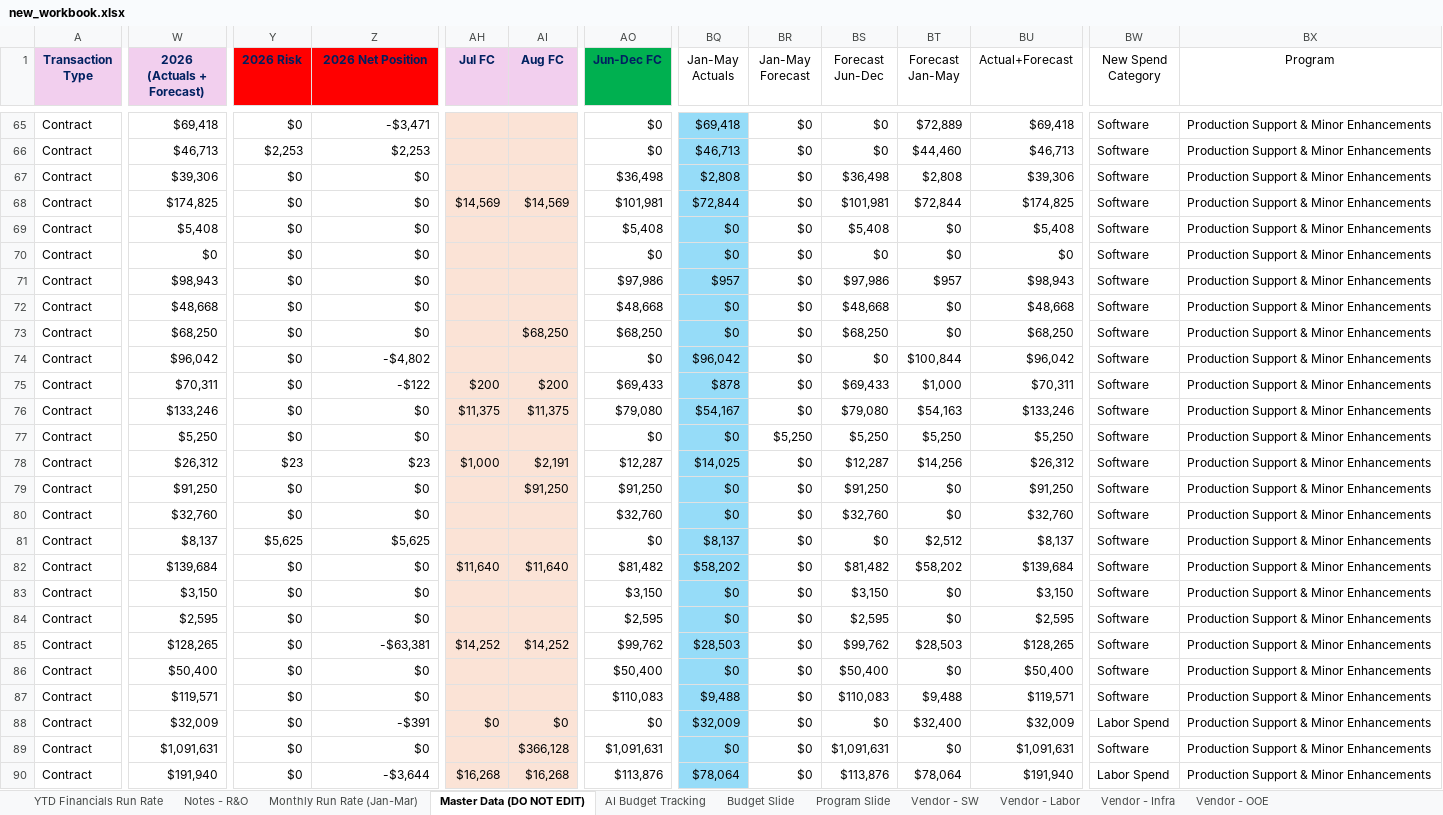
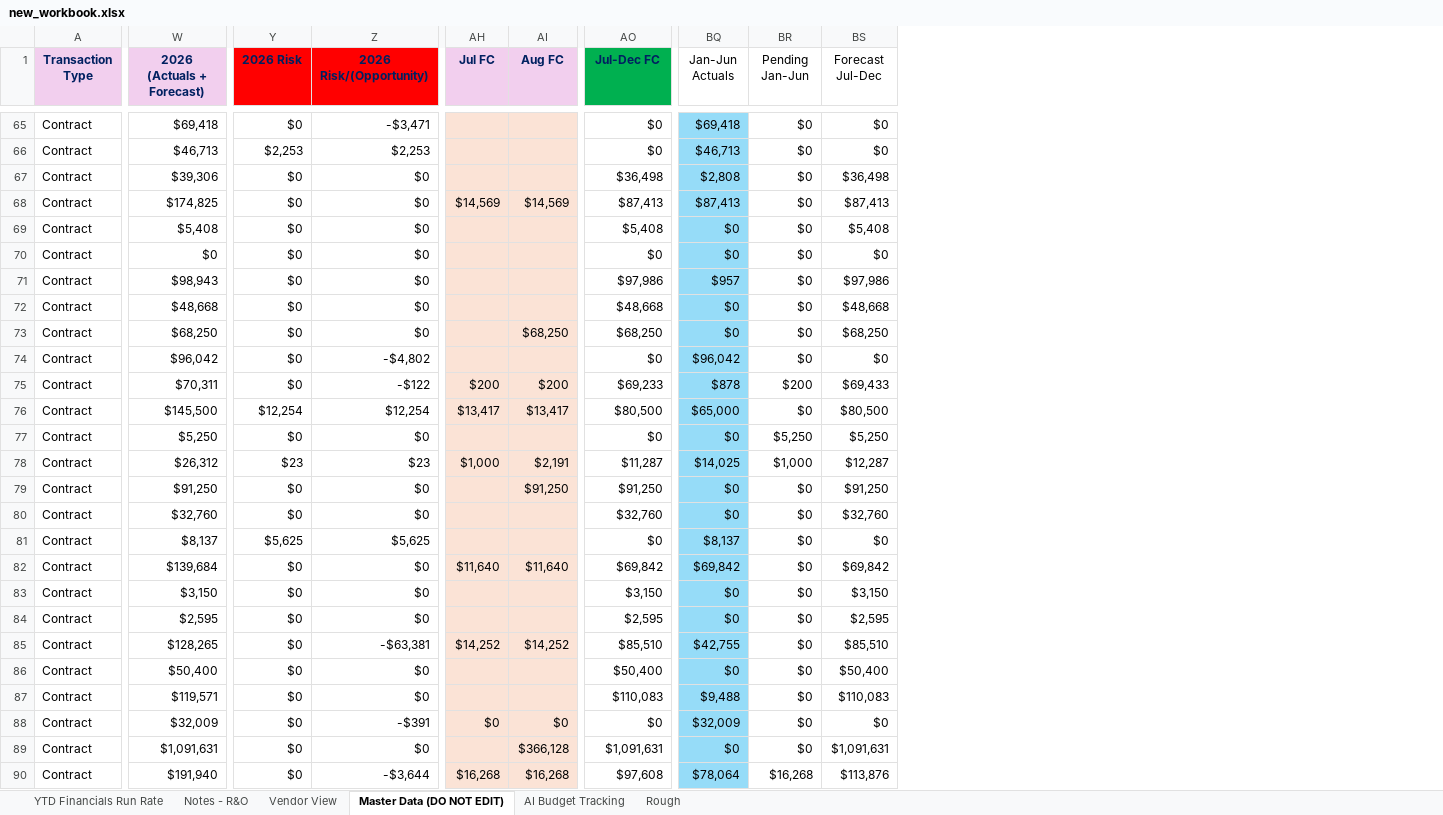
Before and after one commit to ari-gurovich-antares/tech_financials_dashboard, an Excel workbook: uploads/new_workbook.xlsx, sheet Master Data (DO NOT EDIT), drawn as a sheet; only a part is shown, gaps mark what is left out; values as stored, in another font and other column widths than the file's, no borders; conditional formats and table styles not drawn; removed rows and columns are numbered as before the commit, all else as after; the diff covers the shown part only; the diff names each change by its address in the sheet, - before the commit and + after, or states it on an @@ line.

```diff
--- a/uploads/new_workbook.xlsx (sheet Master Data (DO NOT EDIT))
+++ b/uploads/new_workbook.xlsx (sheet Master Data (DO NOT EDIT))
-sheet tab: Budget Slide
+sheet tab: Rough
-sheet tab: Vendor - SW
+sheet tab: Vendor View
-sheet tab: Monthly Run Rate (Jan-Mar)
-sheet tab: Program Slide
-sheet tab: Vendor - Labor
-sheet tab: Vendor - Infra
-sheet tab: Vendor - OOE
@@ sheet tab order changed: YTD Financials Run Rate | Notes - R&O | Vendor View | Master Data (DO NOT EDIT) | AI Budget Tracking | Rough @@
-column BT (Forecast Jan-May), rows 65-90: $72,889 | $44,460 | $2,808 | $72,844 | $0 | $0 | $957 | $0 | $0 | $100,844 | $1,000 | $54,163 | $5,250 | $14,256 | $0 | $0 | $2,512 | $58,202 | $0 | $0 | $28,503 | $0 | $9,488 | $32,400 | $0 | $78,064
-column BU (Actual+Forecast), rows 65-90: $69,418 | $46,713 | $39,306 | $174,825 | $5,408 | $0 | $98,943 | $48,668 | $68,250 | $96,042 | $70,311 | $133,246 | $5,250 | $26,312 | $91,250 | $32,760 | $8,137 | $139,684 | $3,150 | $2,595 | $128,265 | $50,400 | $119,571 | $32,009 | $1,091,631 | $191,940
-column BW (New Spend Category), rows 65-90: Software | Software | Software | Software | Software | Software | Software | Software | Software | Software | Software | Software | Software | Software | Software | Software | Software | Software | Software | Software | Software | Software | Software | Labor Spend | Software | Labor Spend
-column BX (Program), rows 65-90: all Production Support & Minor Enhancements
-Z1: 2026 Net Position
+Z1: 2026 Risk/(Opportunity)
-AO1: Jun-Dec FC
+AO1: Jul-Dec FC
-BQ1: Jan-May Actuals
+BQ1: Jan-Jun Actuals
-BR1: Jan-May Forecast
+BR1: Pending Jan-Jun
-BS1: Forecast Jun-Dec
+BS1: Forecast Jul-Dec
-AO68 (Jul-Dec FC): $101,981
+AO68 (Jul-Dec FC): $87,413
-BQ68 (Jan-Jun Actuals): $72,844
+BQ68 (Jan-Jun Actuals): $87,413
-BS68 (Forecast Jul-Dec): $101,981
+BS68 (Forecast Jul-Dec): $87,413
-AO75 (Jul-Dec FC): $69,433
+AO75 (Jul-Dec FC): $69,233
-BR75 (Pending Jan-Jun): $0
+BR75 (Pending Jan-Jun): $200
-W76 (2026 (Actuals + Forecast)): $133,246
+W76 (2026 (Actuals + Forecast)): $145,500
-Y76 (2026 Risk): $0
+Y76 (2026 Risk): $12,254
-Z76 (2026 Risk/(Opportunity)): $0
+Z76 (2026 Risk/(Opportunity)): $12,254
-AH76 (Jul FC): $11,375
+AH76 (Jul FC): $13,417
-AI76 (Aug FC): $11,375
+AI76 (Aug FC): $13,417
-AO76 (Jul-Dec FC): $79,080
+AO76 (Jul-Dec FC): $80,500
-BQ76 (Jan-Jun Actuals): $54,167
+BQ76 (Jan-Jun Actuals): $65,000
-BS76 (Forecast Jul-Dec): $79,080
+BS76 (Forecast Jul-Dec): $80,500
-AO78 (Jul-Dec FC): $12,287
+AO78 (Jul-Dec FC): $11,287
-BR78 (Pending Jan-Jun): $0
+BR78 (Pending Jan-Jun): $1,000
-AO82 (Jul-Dec FC): $81,482
+AO82 (Jul-Dec FC): $69,842
-BQ82 (Jan-Jun Actuals): $58,202
+BQ82 (Jan-Jun Actuals): $69,842
-BS82 (Forecast Jul-Dec): $81,482
+BS82 (Forecast Jul-Dec): $69,842
-AO85 (Jul-Dec FC): $99,762
+AO85 (Jul-Dec FC): $85,510
-BQ85 (Jan-Jun Actuals): $28,503
+BQ85 (Jan-Jun Actuals): $42,755
-BS85 (Forecast Jul-Dec): $99,762
+BS85 (Forecast Jul-Dec): $85,510
-AO90 (Jul-Dec FC): $113,876
+AO90 (Jul-Dec FC): $97,608
-BR90 (Pending Jan-Jun): $0
+BR90 (Pending Jan-Jun): $16,268
```
Also changed, not shown: 1 added row, 1 removed row, 357 edited cells and cell formats elsewhere in this sheet, sheet Vendor View, sheet Notes - R&O, sheet Rough, sheet YTD Financials Run Rate, sheet AI Budget Tracking, formulas that keep their value, hidden cells, charts or pictures.
